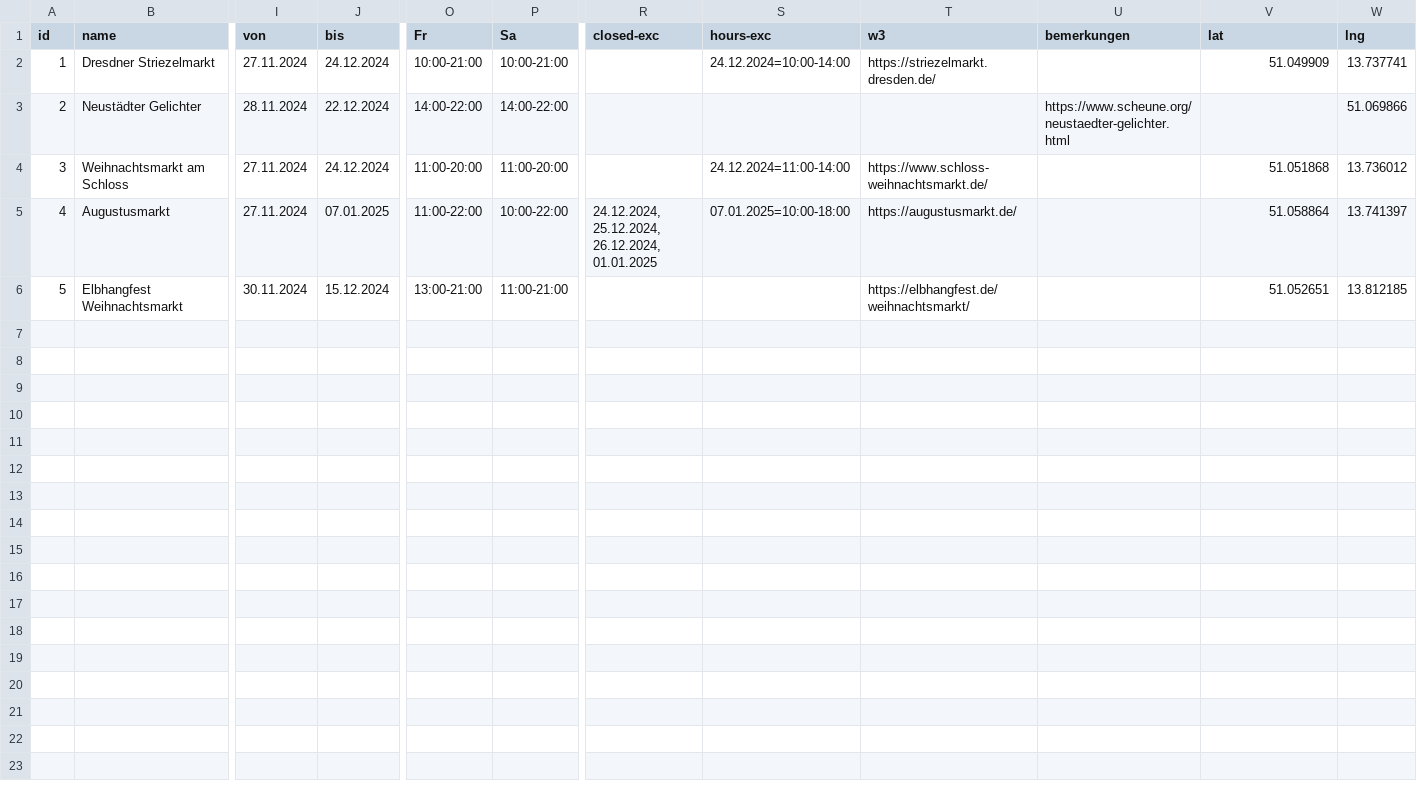
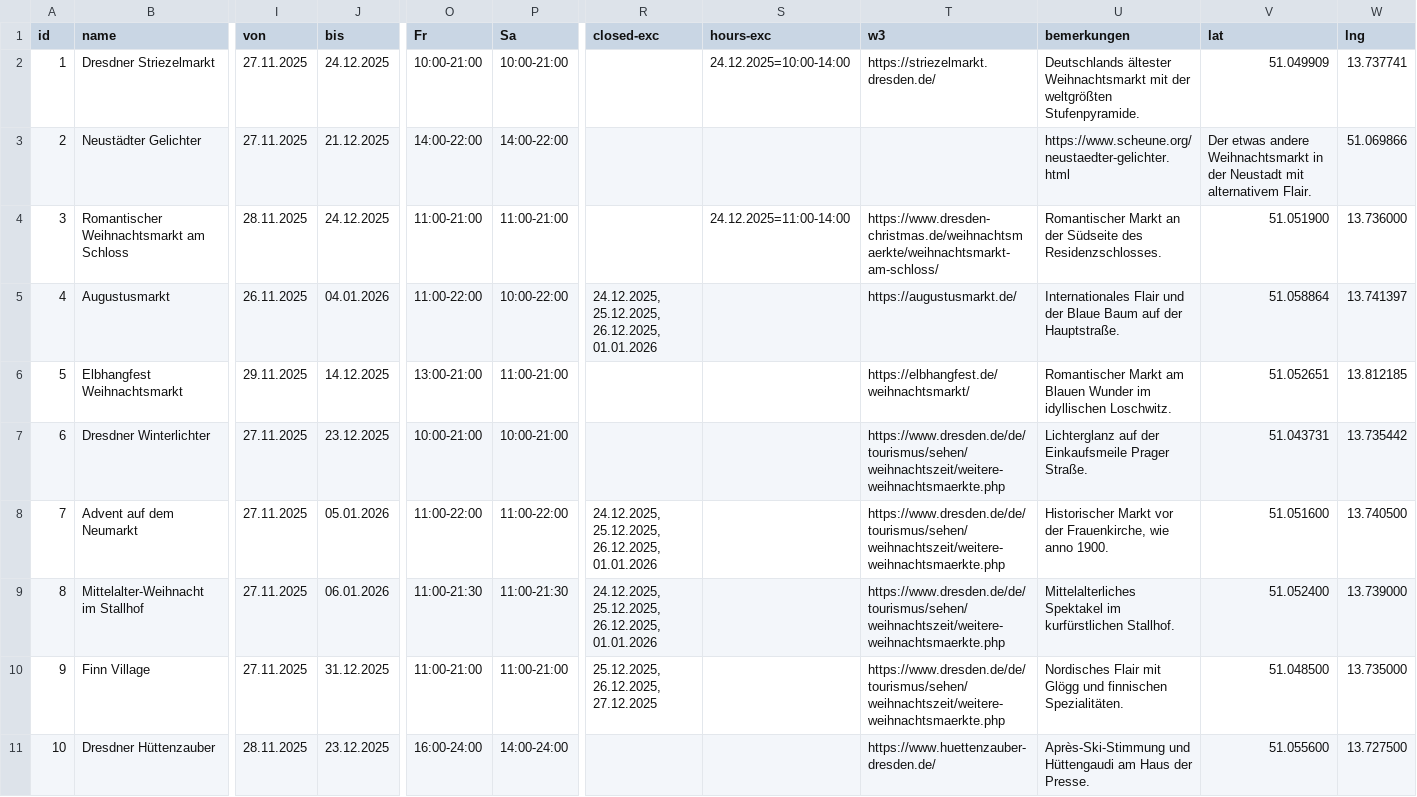
Before and after one commit to Hollo1001/weihnachtsmarktkarte, a CSV file: public/markets.csv, drawn as a sheet; only a part is shown, gaps mark what is left out; rows hold the shown columns only; the diff names each change by its address in the sheet, - before the commit and + after, or states it on an @@ line.

Commit message:
Dresdner Märtkte Update

```diff
--- a/public/markets.csv
+++ b/public/markets.csv
-I2 (von): 27.11.2024
+I2 (von): 27.11.2025
-J2 (bis): 24.12.2024
+J2 (bis): 24.12.2025
-S2 (hours-exc): 24.12.2024=10:00-14:00
+S2 (hours-exc): 24.12.2025=10:00-14:00
-U2 (bemerkungen): (empty)
+U2 (bemerkungen): Deutschlands ältester Weihnachtsmarkt mit der weltgrößten Stufenpyramide.
-I3 (von): 28.11.2024
+I3 (von): 27.11.2025
-J3 (bis): 22.12.2024
+J3 (bis): 21.12.2025
-V3 (lat): (empty)
+V3 (lat): Der etwas andere Weihnachtsmarkt in der Neustadt mit alternativem Flair.
-B4 (name): Weihnachtsmarkt am Schloss
+B4 (name): Romantischer Weihnachtsmarkt am Schloss
-I4 (von): 27.11.2024
+I4 (von): 28.11.2025
-J4 (bis): 24.12.2024
+J4 (bis): 24.12.2025
-O4 (Fr): 11:00-20:00
+O4 (Fr): 11:00-21:00
-P4 (Sa): 11:00-20:00
+P4 (Sa): 11:00-21:00
-S4 (hours-exc): 24.12.2024=11:00-14:00
+S4 (hours-exc): 24.12.2025=11:00-14:00
-T4 (w3): https://www.schloss-weihnachtsmarkt.de/
+T4 (w3): https://www.dresden-christmas.de/weihnachtsmaerkte/weihnachtsmarkt-am-schloss/
-U4 (bemerkungen): (empty)
+U4 (bemerkungen): Romantischer Markt an der Südseite des Residenzschlosses.
-V4 (lat): 51.051868
+V4 (lat): 51.051900
-W4 (lng): 13.736012
+W4 (lng): 13.736000
-I5 (von): 27.11.2024
+I5 (von): 26.11.2025
-J5 (bis): 07.01.2025
+J5 (bis): 04.01.2026
-R5 (closed-exc): 24.12.2024, 25.12.2024, 26.12.2024, 01.01.2025
+R5 (closed-exc): 24.12.2025, 25.12.2025, 26.12.2025, 01.01.2026
-S5 (hours-exc): 07.01.2025=10:00-18:00
+S5 (hours-exc): (empty)
-U5 (bemerkungen): (empty)
+U5 (bemerkungen): Internationales Flair und der Blaue Baum auf der Hauptstraße.
-I6 (von): 30.11.2024
+I6 (von): 29.11.2025
-J6 (bis): 15.12.2024
+J6 (bis): 14.12.2025
-U6 (bemerkungen): (empty)
+U6 (bemerkungen): Romantischer Markt am Blauen Wunder im idyllischen Loschwitz.
+row 7: 6 | Dresdner Winterlichter | 27.11.2025 | 23.12.2025 | 10:00-21:00 | 10:00-21:00 |  |  | https://www.dresden.de/de/tourismus/sehen/weihnachtszeit/weitere-weihnachtsmaerkte.php | Lichterglanz auf der Einkaufsmeile Prager Straße. | 51.043731 | 13.735442
+row 8: 7 | Advent auf dem Neumarkt | 27.11.2025 | 05.01.2026 | 11:00-22:00 | 11:00-22:00 | 24.12.2025, 25.12.2025, 26.12.2025, 01.01.2026 |  | https://www.dresden.de/de/tourismus/sehen/weihnachtszeit/weitere-weihnachtsmaerkte.php | Historischer Markt vor der Frauenkirche, wie anno 1900. | 51.051600 | 13.740500
+row 9: 8 | Mittelalter-Weihnacht im Stallhof | 27.11.2025 | 06.01.2026 | 11:00-21:30 | 11:00-21:30 | 24.12.2025, 25.12.2025, 26.12.2025, 01.01.2026 |  | https://www.dresden.de/de/tourismus/sehen/weihnachtszeit/weitere-weihnachtsmaerkte.php | Mittelalterliches Spektakel im kurfürstlichen Stallhof. | 51.052400 | 13.739000
+row 10: 9 | Finn Village | 27.11.2025 | 31.12.2025 | 11:00-21:00 | 11:00-21:00 | 25.12.2025, 26.12.2025, 27.12.2025 |  | https://www.dresden.de/de/tourismus/sehen/weihnachtszeit/weitere-weihnachtsmaerkte.php | Nordisches Flair mit Glögg und finnischen Spezialitäten. | 51.048500 | 13.735000
+row 11: 10 | Dresdner Hüttenzauber | 28.11.2025 | 23.12.2025 | 16:00-24:00 | 14:00-24:00 |  |  | https://www.huettenzauber-dresden.de/ | Après-Ski-Stimmung und Hüttengaudi am Haus der Presse. | 51.055600 | 13.727500
```
Also changed, not shown: 2 other files.
